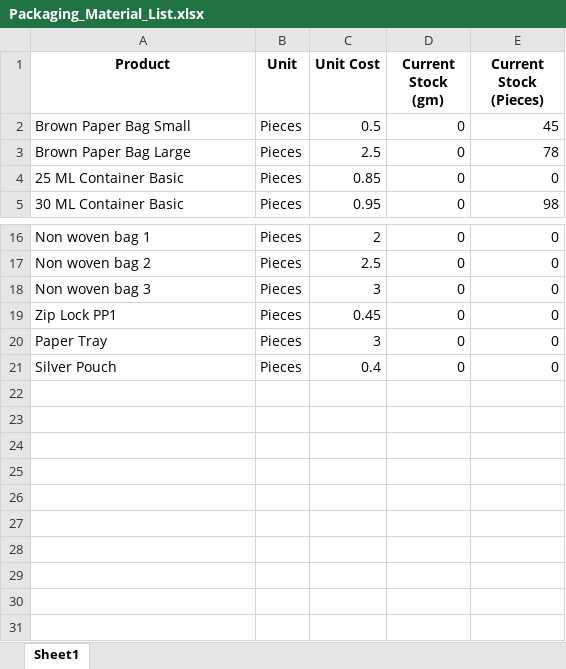
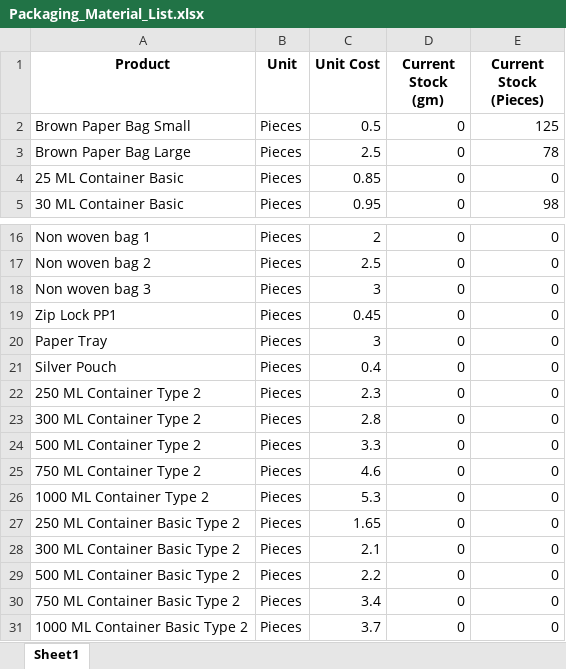
Before and after one commit to debarshiMondal/production_recipe_management_tool, an Excel workbook: production_recipe_management_tool_v1.1/data/Packaging_Material_List.xlsx, sheet Sheet1, drawn as a sheet; only a part is shown, gaps mark what is left out; values as stored, in another font and other column widths than the file's, no borders; the diff names each change by its address in the sheet, - before the commit and + after, or states it on an @@ line.

```diff
--- a/production_recipe_management_tool_v1.1/data/Packaging_Material_List.xlsx (sheet Sheet1)
+++ b/production_recipe_management_tool_v1.1/data/Packaging_Material_List.xlsx (sheet Sheet1)
-E2 (Current Stock (Pieces)): 45
+E2 (Current Stock (Pieces)): 125
+row 22: 250 ML Container Type 2 | Pieces | 2.3 | 0 | 0
+row 23: 300 ML Container Type 2 | Pieces | 2.8 | 0 | 0
+row 24: 500 ML Container Type 2 | Pieces | 3.3 | 0 | 0
+row 25: 750 ML Container Type 2 | Pieces | 4.6 | 0 | 0
+row 26: 1000 ML Container Type 2 | Pieces | 5.3 | 0 | 0
+row 27: 250 ML Container Basic Type 2 | Pieces | 1.65 | 0 | 0
+row 28: 300 ML Container Basic Type 2 | Pieces | 2.1 | 0 | 0
+row 29: 500 ML Container Basic Type 2 | Pieces | 2.2 | 0 | 0
+row 30: 750 ML Container Basic Type 2 | Pieces | 3.4 | 0 | 0
+row 31: 1000 ML Container Basic Type 2 | Pieces | 3.7 | 0 | 0
```
Also changed, not shown: formulas that keep their value, production_recipe_management_tool_v1.1/data/Outsourced_Product_Lits.xlsx, production_recipe_management_tool_v1.1/data/Own_Production_Products_List.xlsx, 35 other files.
